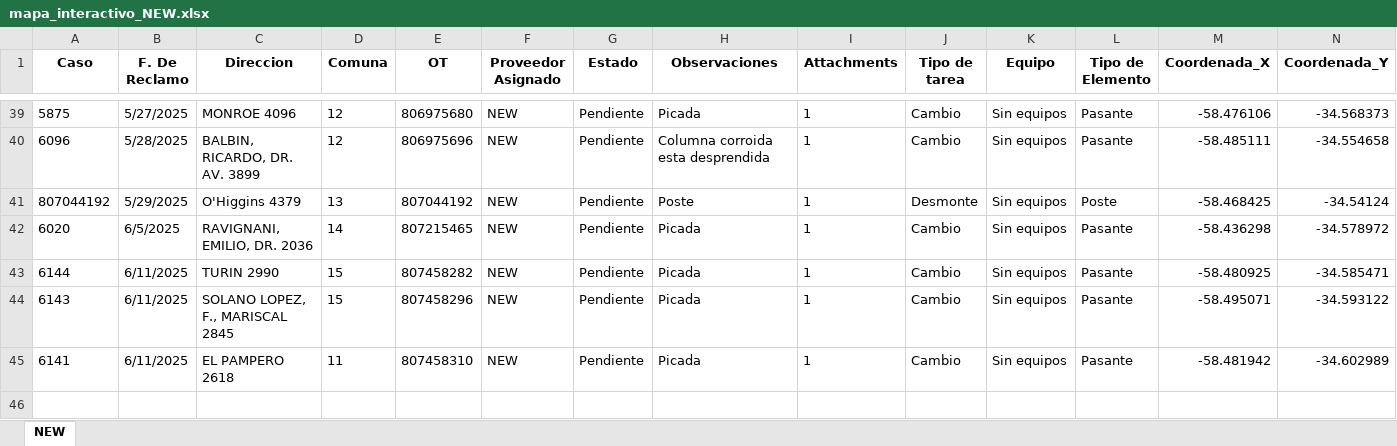
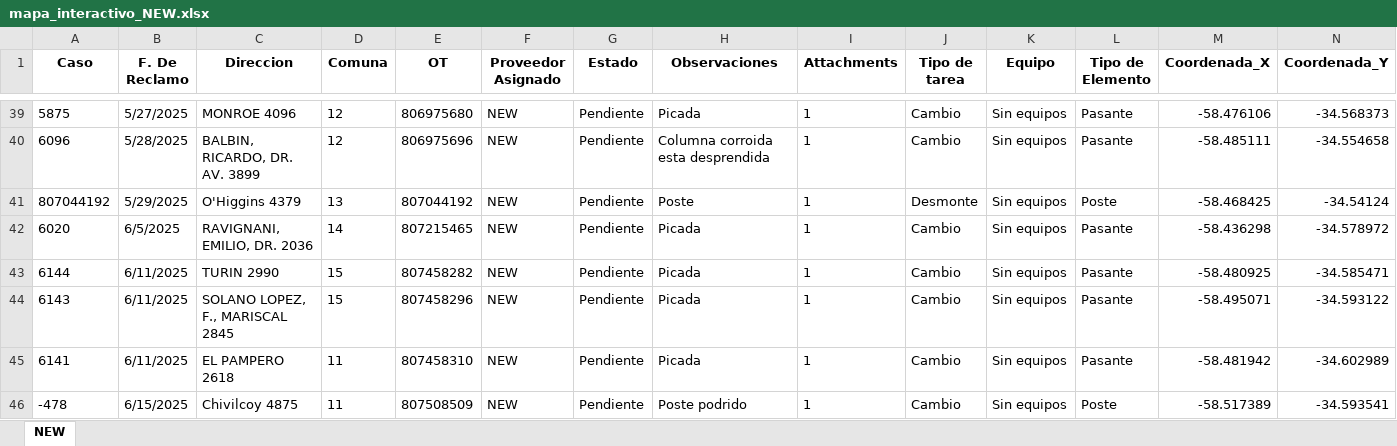
Before and after one commit to riv1matias/mapa_new, an Excel workbook: mapa_interactivo_NEW.xlsx, sheet NEW, drawn as a sheet; only a part is shown, gaps mark what is left out; values as stored, in another font and other column widths than the file's, no borders; the diff names each change by its address in the sheet, - before the commit and + after, or states it on an @@ line.

Commit message:
🔄 Actualización automática del index.html y archivo Excel

```diff
--- a/mapa_interactivo_NEW.xlsx (sheet NEW)
+++ b/mapa_interactivo_NEW.xlsx (sheet NEW)
+row 46: -478 | 6/15/2025 | Chivilcoy 4875 | 11 | 807508509 | NEW | Pendiente | Poste podrido | 1 | Cambio | Sin equipos | Poste | -58.517389 | -34.593541
```
Also changed, not shown: 1 other file.
